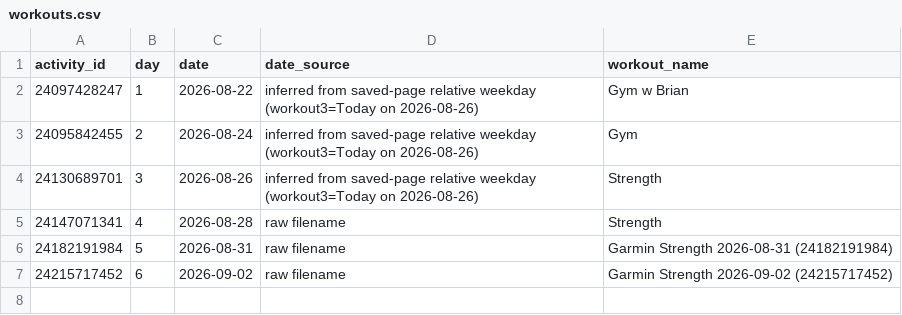
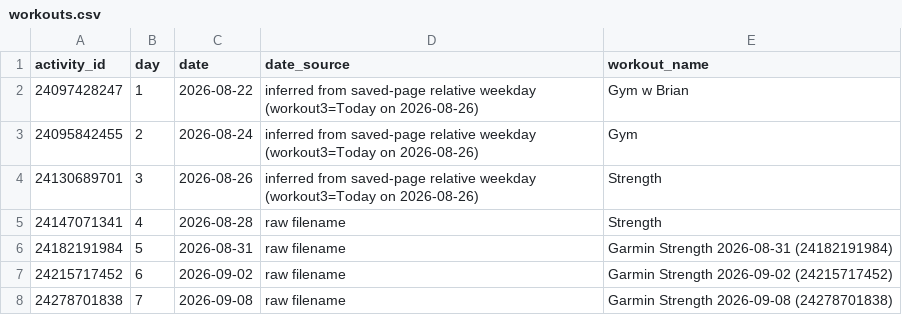
Before and after one commit to wzbillings/zlifts, a CSV file: data/processed/workouts.csv, drawn as a sheet; the diff names each change by its address in the sheet, - before the commit and + after, or states it on an @@ line.

```diff
--- a/data/processed/workouts.csv
+++ b/data/processed/workouts.csv
+row 8: 24278701838 | 7 | 2026-09-08 | raw filename | Garmin Strength 2026-09-08 (24278701838)
```
Also changed, not shown: data/processed/exercise_setups.csv, data/processed/lifting_sets.csv, 1 other file.
